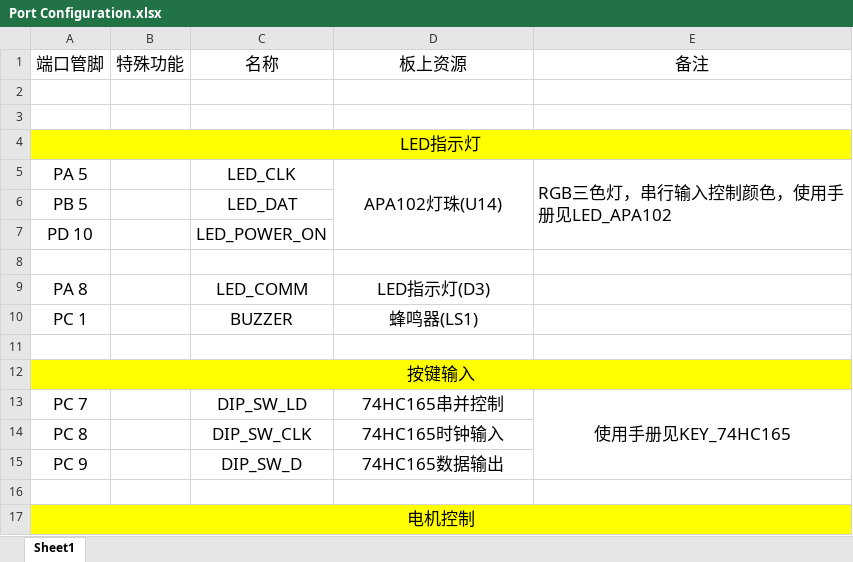
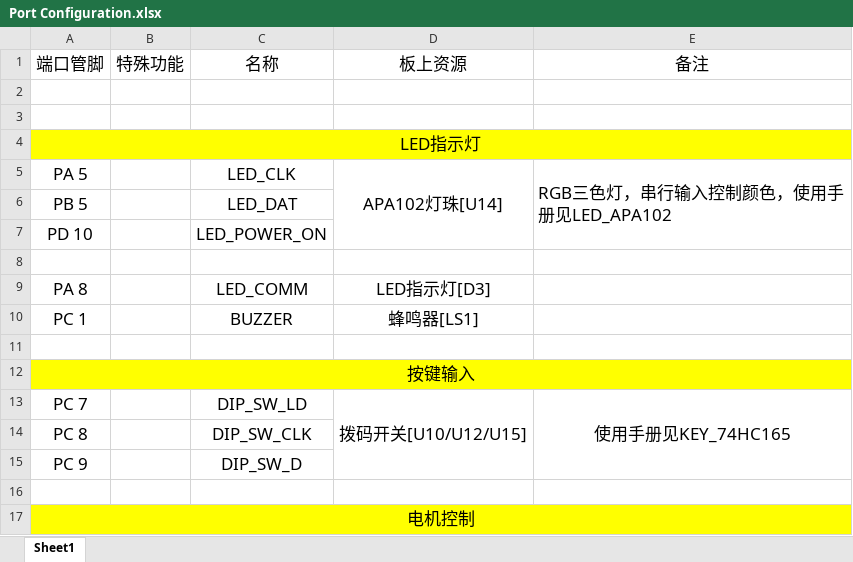
Before and after one commit to chen-sven/Robocup, an Excel workbook: Port Configuration.xlsx, sheet Sheet1, drawn as a sheet; only a part is shown; values as stored, in another font and other column widths than the file's, no borders; the diff covers the shown part only; the diff names each change by its address in the sheet, - before the commit and + after, or states it on an @@ line.

```diff
--- a/Port Configuration.xlsx (sheet Sheet1)
+++ b/Port Configuration.xlsx (sheet Sheet1)
-D5 (板上资源): APA102灯珠(U14)
+D5 (板上资源): APA102灯珠[U14]
-D9 (板上资源): LED指示灯(D3)
+D9 (板上资源): LED指示灯[D3]
-D10 (板上资源): 蜂鸣器(LS1)
+D10 (板上资源): 蜂鸣器[LS1]
-D13 (板上资源): 74HC165串并控制
+D13 (板上资源): 拨码开关[U10/U12/U15]
+D13:D15 merged
-D14 (板上资源): 74HC165时钟输入
+D14 (板上资源): (empty)
-D15 (板上资源): 74HC165数据输出
+D15 (板上资源): (empty)
```
Also changed, not shown: 16 added rows and 18 edited cells elsewhere in this sheet, 2 other files.
